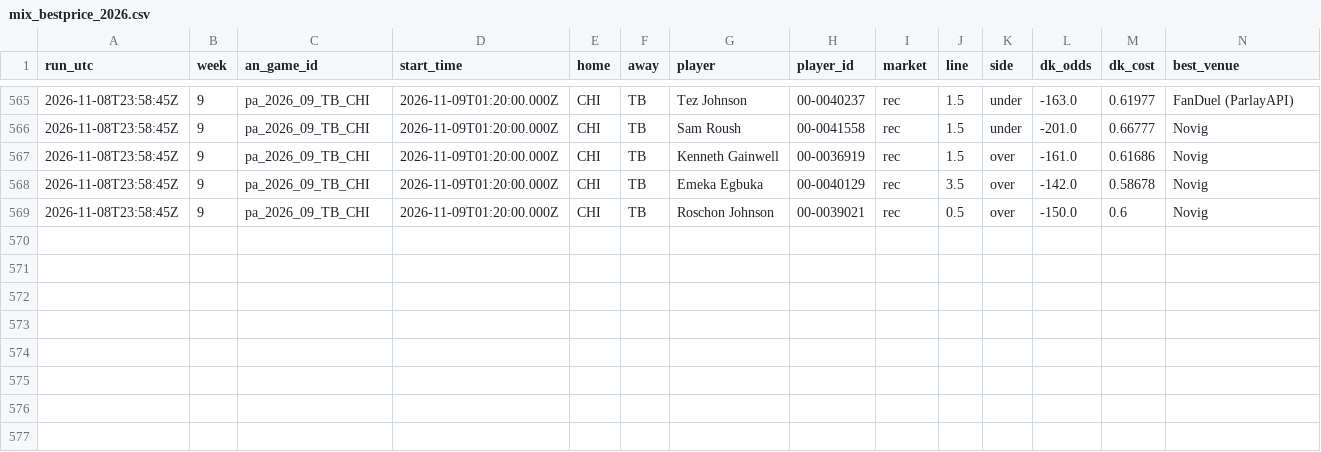
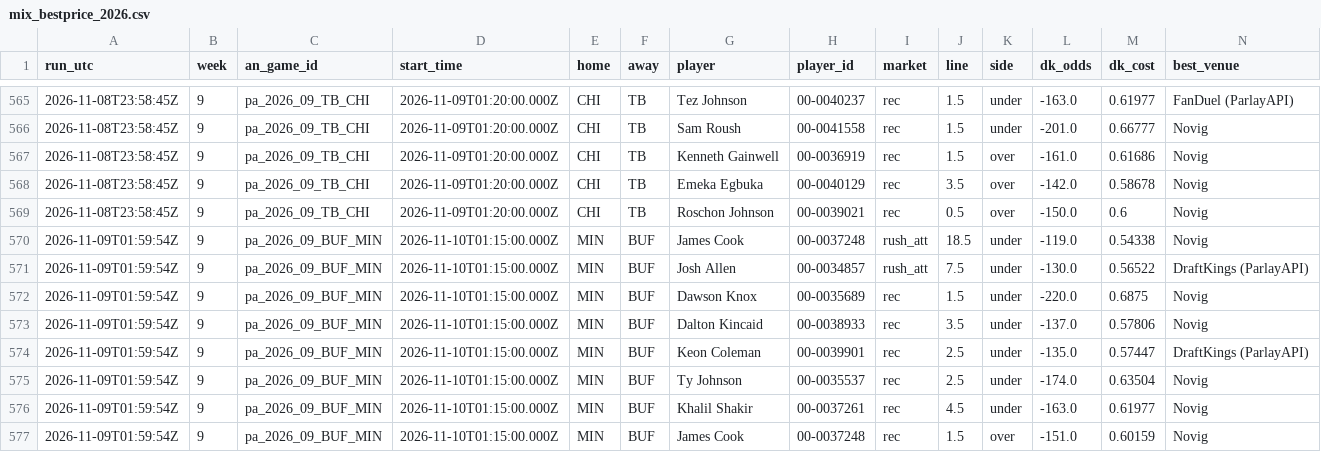
Before and after one commit to wbblanck/nfl-betting-model, a CSV file: data/live/mix_bestprice_2026.csv, drawn as a sheet; only a part is shown, gaps mark what is left out; rows hold the shown columns only; the diff names each change by its address in the sheet, - before the commit and + after, or states it on an @@ line.

Commit message:
S1 live: 45 22 * * 0

```diff
--- a/data/live/mix_bestprice_2026.csv
+++ b/data/live/mix_bestprice_2026.csv
+row 570: 2026-11-09T01:59:54Z | 9 | pa_2026_09_BUF_MIN | 2026-11-10T01:15:00.000Z | MIN | BUF | James Cook | 00-0037248 | rush_att | 18.5 | under | -119.0 | 0.54338 | Novig
+row 571: 2026-11-09T01:59:54Z | 9 | pa_2026_09_BUF_MIN | 2026-11-10T01:15:00.000Z | MIN | BUF | Josh Allen | 00-0034857 | rush_att | 7.5 | under | -130.0 | 0.56522 | DraftKings (ParlayAPI)
+row 572: 2026-11-09T01:59:54Z | 9 | pa_2026_09_BUF_MIN | 2026-11-10T01:15:00.000Z | MIN | BUF | Dawson Knox | 00-0035689 | rec | 1.5 | under | -220.0 | 0.6875 | Novig
+row 573: 2026-11-09T01:59:54Z | 9 | pa_2026_09_BUF_MIN | 2026-11-10T01:15:00.000Z | MIN | BUF | Dalton Kincaid | 00-0038933 | rec | 3.5 | under | -137.0 | 0.57806 | Novig
+row 574: 2026-11-09T01:59:54Z | 9 | pa_2026_09_BUF_MIN | 2026-11-10T01:15:00.000Z | MIN | BUF | Keon Coleman | 00-0039901 | rec | 2.5 | under | -135.0 | 0.57447 | DraftKings (ParlayAPI)
+row 575: 2026-11-09T01:59:54Z | 9 | pa_2026_09_BUF_MIN | 2026-11-10T01:15:00.000Z | MIN | BUF | Ty Johnson | 00-0035537 | rec | 2.5 | under | -174.0 | 0.63504 | Novig
+row 576: 2026-11-09T01:59:54Z | 9 | pa_2026_09_BUF_MIN | 2026-11-10T01:15:00.000Z | MIN | BUF | Khalil Shakir | 00-0037261 | rec | 4.5 | under | -163.0 | 0.61977 | Novig
+row 577: 2026-11-09T01:59:54Z | 9 | pa_2026_09_BUF_MIN | 2026-11-10T01:15:00.000Z | MIN | BUF | James Cook | 00-0037248 | rec | 1.5 | over | -151.0 | 0.60159 | Novig
```
Also changed, not shown: data/live/ats_runs_2026.csv, data/live/ats_yv_runs_2026.csv, 19 other files.
